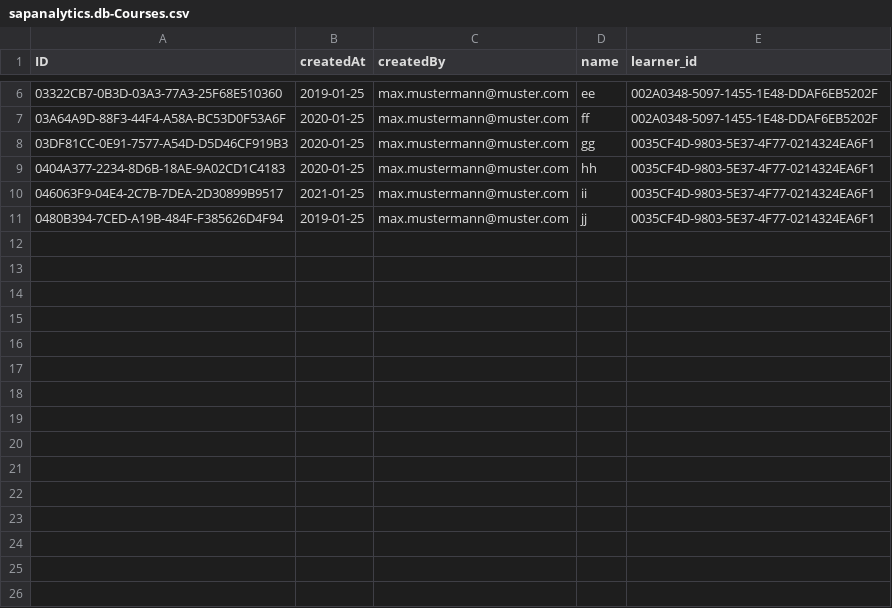
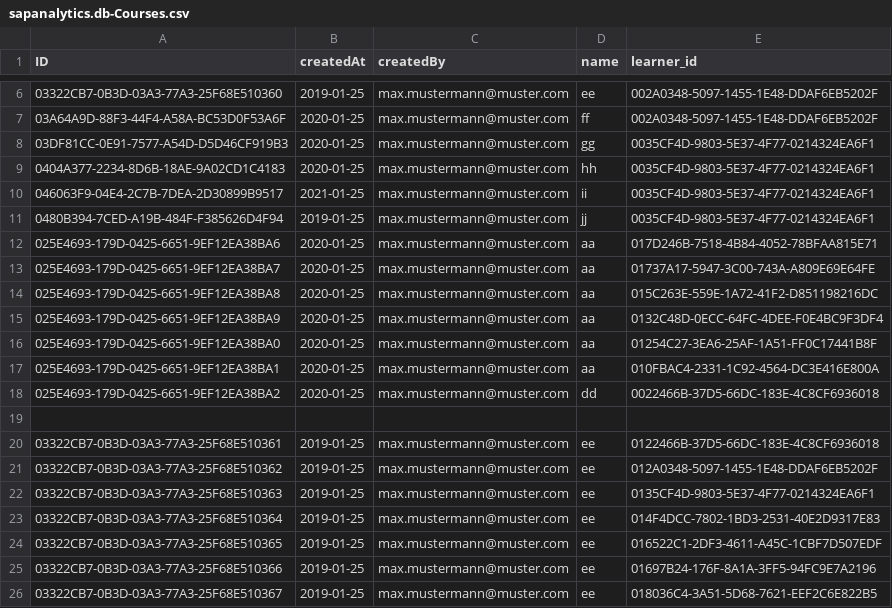
Before and after one commit to LethaMasahiro/sapanalytics, a CSV file: sap-analytics/db/data/sapanalytics.db-Courses.csv, drawn as a sheet; only a part is shown, gaps mark what is left out.

```diff
--- a/sap-analytics/db/data/sapanalytics.db-Courses.csv
+++ b/sap-analytics/db/data/sapanalytics.db-Courses.csv
@@ -11 +11,16 @@ ID;createdAt;createdBy;name;learner_id;
 0480B394-7CED-A19B-484F-F385626D4F94;2019-01-25;max.mustermann@muster.com;jj;0035CF4D-9803-5E37-4F77-0214324EA6F1
+025E4693-179D-0425-6651-9EF12EA38BA6;2020-01-25;max.mustermann@muster.com;aa;017D246B-7518-4B84-4052-78BFAA815E71
+025E4693-179D-0425-6651-9EF12EA38BA7;2020-01-25;max.mustermann@muster.com;aa;01737A17-5947-3C00-743A-A809E69E64FE
+025E4693-179D-0425-6651-9EF12EA38BA8;2020-01-25;max.mustermann@muster.com;aa;015C263E-559E-1A72-41F2-D851198216DC
+025E4693-179D-0425-6651-9EF12EA38BA9;2020-01-25;max.mustermann@muster.com;aa;0132C48D-0ECC-64FC-4DEE-F0E4BC9F3DF4
+025E4693-179D-0425-6651-9EF12EA38BA0;2020-01-25;max.mustermann@muster.com;aa;01254C27-3EA6-25AF-1A51-FF0C17441B8F
+025E4693-179D-0425-6651-9EF12EA38BA1;2020-01-25;max.mustermann@muster.com;aa;010FBAC4-2331-1C92-4564-DC3E416E800A
+025E4693-179D-0425-6651-9EF12EA38BA2;2020-01-25;max.mustermann@muster.com;dd;0022466B-37D5-66DC-183E-4C8CF6936018
+
+03322CB7-0B3D-03A3-77A3-25F68E510361;2019-01-25;max.mustermann@muster.com;ee;0122466B-37D5-66DC-183E-4C8CF6936018
+03322CB7-0B3D-03A3-77A3-25F68E510362;2019-01-25;max.mustermann@muster.com;ee;012A0348-5097-1455-1E48-DDAF6EB5202F
+03322CB7-0B3D-03A3-77A3-25F68E510363;2019-01-25;max.mustermann@muster.com;ee;0135CF4D-9803-5E37-4F77-0214324EA6F1
+03322CB7-0B3D-03A3-77A3-25F68E510364;2019-01-25;max.mustermann@muster.com;ee;014F4DCC-7802-1BD3-2531-40E2D9317E83
+03322CB7-0B3D-03A3-77A3-25F68E510365;2019-01-25;max.mustermann@muster.com;ee;016522C1-2DF3-4611-A45C-1CBF7D507EDF
+03322CB7-0B3D-03A3-77A3-25F68E510366;2019-01-25;max.mustermann@muster.com;ee;01697B24-176F-8A1A-3FF5-94FC9E7A2196
+03322CB7-0B3D-03A3-77A3-25F68E510367;2019-01-25;max.mustermann@muster.com;ee;018036C4-3A51-5D68-7621-EEF2C6E822B5
```
Also changed, not shown: sap-analytics/db/data/sapanalytics.db-LearnersInfo.csv, 1 other file.
